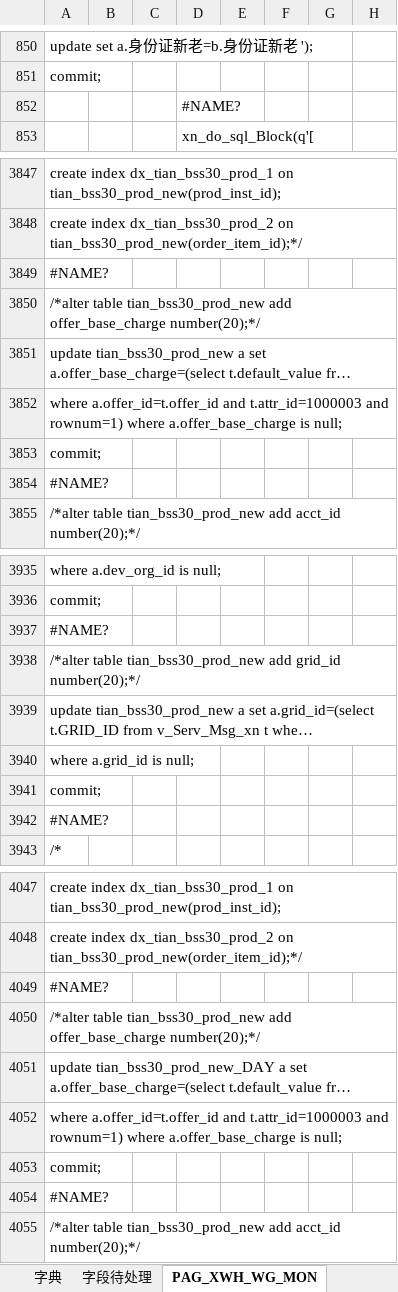
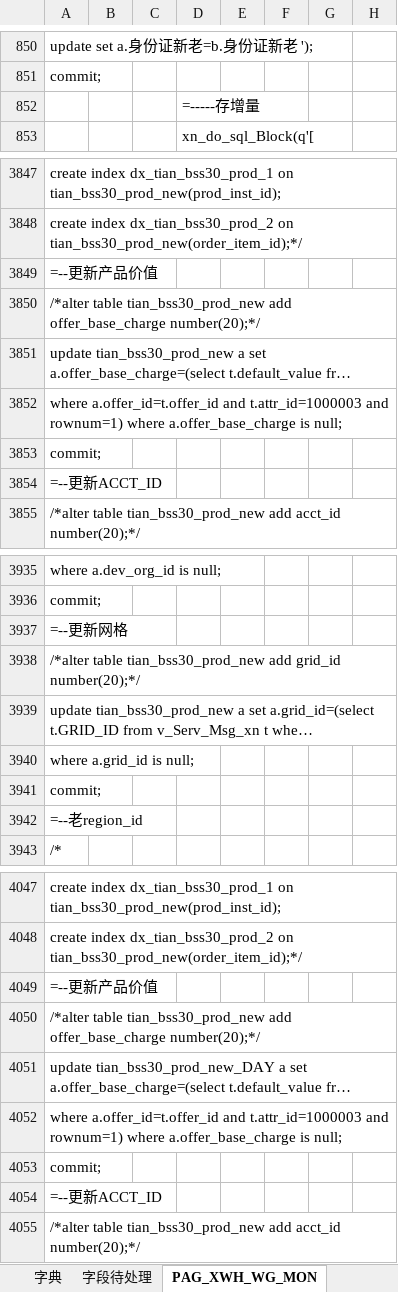
Before and after one commit to xiajun309/pgwork, an Excel workbook: create_data/字典(修改).xlsx, sheet PAG_XWH_WG_MON, drawn as a sheet; only a part is shown, gaps mark what is left out; long unchanged cells end in …; values as stored, in another font and other column widths than the file's, no cell formats; formulas without a stored value are shown as written; the diff covers the shown part only; the diff names each change by its address in the sheet, - before the commit and + after, or states it on an @@ line.

```diff
--- a/create_data/字典(修改).xlsx (sheet PAG_XWH_WG_MON)
+++ b/create_data/字典(修改).xlsx (sheet PAG_XWH_WG_MON)
-D852: #NAME?
+D852: =-----存增量
-A3849: #NAME?
+A3849: =--更新产品价值
-A3854: #NAME?
+A3854: =--更新ACCT_ID
-A3937: #NAME?
+A3937: =--更新网格
-A3942: #NAME?
+A3942: =--老region_id
-A4049: #NAME?
+A4049: =--更新产品价值
-A4054: #NAME?
+A4054: =--更新ACCT_ID
```
Also changed, not shown: 44 edited cells elsewhere in this sheet, sheet 字段待处理, sheet XN_MARKETING_PAC, sheet 字典, sheet XN_MARKETING_PAC_Eight, other sheet tabs, cell formats, base_data/ora_pac.xlsx, 2 other files.
